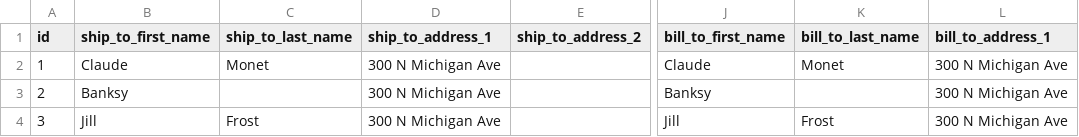
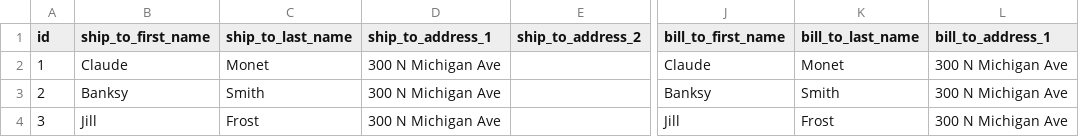
Before and after one commit to jmarkese/api-creative, a CSV file: database/seeders/data/orders.csv, drawn as a sheet; only a part is shown, gaps mark what is left out; the diff names each change by its address in the sheet, - before the commit and + after, or states it on an @@ line.

```diff
--- a/database/seeders/data/orders.csv
+++ b/database/seeders/data/orders.csv
-C3 (ship_to_last_name): (empty)
+C3 (ship_to_last_name): Smith
-K3 (bill_to_last_name): (empty)
+K3 (bill_to_last_name): Smith
```
Also changed, not shown: database/seeders/data/users.csv, 17 other files.
